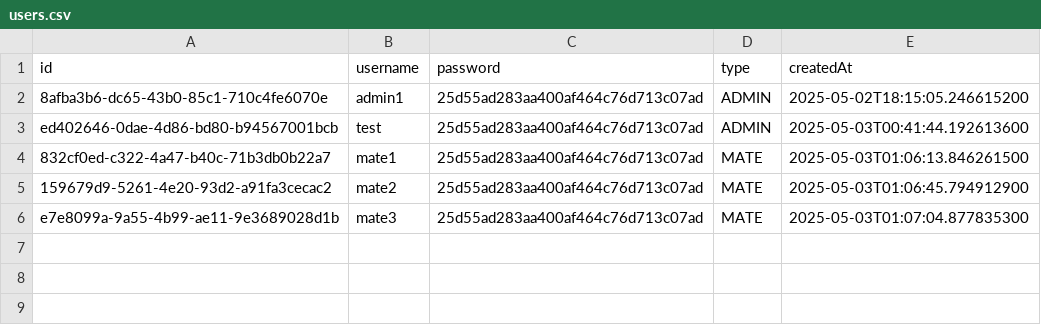
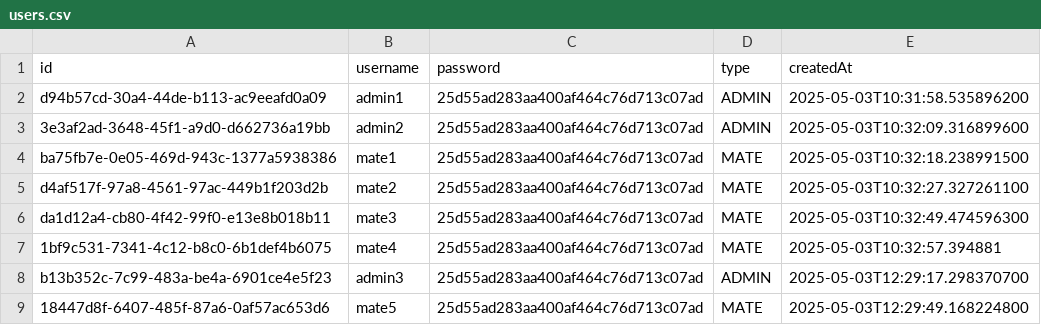
Before and after one commit to Vienna-Squad/PlanMateApp, a CSV file: users.csv, drawn as a sheet.

```diff
--- a/users.csv
+++ b/users.csv
@@ -1,6 +1,9 @@
 id,username,password,type,createdAt
-8afba3b6-dc65-43b0-85c1-710c4fe6070e,admin1,25d55ad283aa400af464c76d713c07ad,ADMIN,2025-05-02T18:15:05.246615200
-ed402646-0dae-4d86-bd80-b94567001bcb,test,25d55ad283aa400af464c76d713c07ad,ADMIN,2025-05-03T00:41:44.192613600
-832cf0ed-c322-4a47-b40c-71b3db0b22a7,mate1,25d55ad283aa400af464c76d713c07ad,MATE,2025-05-03T01:06:13.846261500
-159679d9-5261-4e20-93d2-a91fa3cecac2,mate2,25d55ad283aa400af464c76d713c07ad,MATE,2025-05-03T01:06:45.794912900
-e7e8099a-9a55-4b99-ae11-9e3689028d1b,mate3,25d55ad283aa400af464c76d713c07ad,MATE,2025-05-03T01:07:04.877835300
+d94b57cd-30a4-44de-b113-ac9eeafd0a09,admin1,25d55ad283aa400af464c76d713c07ad,ADMIN,2025-05-03T10:31:58.535896200
+3e3af2ad-3648-45f1-a9d0-d662736a19bb,admin2,25d55ad283aa400af464c76d713c07ad,ADMIN,2025-05-03T10:32:09.316899600
+ba75fb7e-0e05-469d-943c-1377a5938386,mate1,25d55ad283aa400af464c76d713c07ad,MATE,2025-05-03T10:32:18.238991500
+d4af517f-97a8-4561-97ac-449b1f203d2b,mate2,25d55ad283aa400af464c76d713c07ad,MATE,2025-05-03T10:32:27.327261100
+da1d12a4-cb80-4f42-99f0-e13e8b018b11,mate3,25d55ad283aa400af464c76d713c07ad,MATE,2025-05-03T10:32:49.474596300
+1bf9c531-7341-4c12-b8c0-6b1def4b6075,mate4,25d55ad283aa400af464c76d713c07ad,MATE,2025-05-03T10:32:57.394881
+b13b352c-7c99-483a-be4a-6901ce4e5f23,admin3,25d55ad283aa400af464c76d713c07ad,ADMIN,2025-05-03T12:29:17.298370700
+18447d8f-6407-485f-87a6-0af57ac653d6,mate5,25d55ad283aa400af464c76d713c07ad,MATE,2025-05-03T12:29:49.168224800
```
Also changed, not shown: logs.csv, projects.csv, 54 other files.
